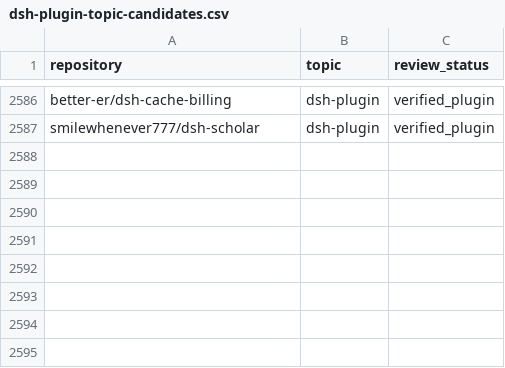
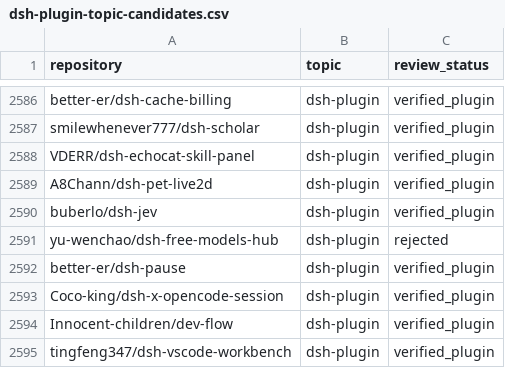
Before and after one commit to Clearailhc/awesome-dsh-plugins, a CSV file: data/dsh-plugin-topic-candidates.csv, drawn as a sheet; only a part is shown, gaps mark what is left out.

```diff
--- a/data/dsh-plugin-topic-candidates.csv
+++ b/data/dsh-plugin-topic-candidates.csv
@@ -2587 +2587,9 @@ better-er/dsh-cache-billing,dsh-plugin,verified_plugin
 smilewhenever777/dsh-scholar,dsh-plugin,verified_plugin
+VDERR/dsh-echocat-skill-panel,dsh-plugin,verified_plugin
+A8Chann/dsh-pet-live2d,dsh-plugin,verified_plugin
+buberlo/dsh-jev,dsh-plugin,verified_plugin
+yu-wenchao/dsh-free-models-hub,dsh-plugin,rejected
+better-er/dsh-pause,dsh-plugin,verified_plugin
+Coco-king/dsh-x-opencode-session,dsh-plugin,verified_plugin
+Innocent-children/dev-flow,dsh-plugin,verified_plugin
+tingfeng347/dsh-vscode-workbench,dsh-plugin,verified_plugin
```
Also changed, not shown: data/repositories.csv, 16 other files.
